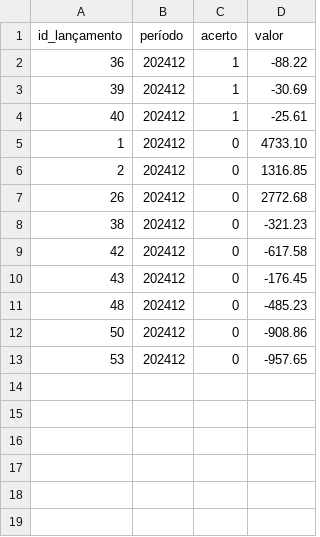
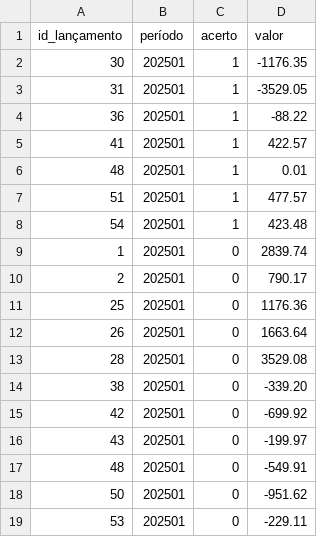
Before and after one commit to RealRogerioSB/PyCharm, a CSV file: src/espelho.csv, drawn as a sheet.

Commit message:
updated commit

```diff
--- a/src/espelho.csv
+++ b/src/espelho.csv
@@ -1,13 +1,19 @@
 id_lançamento,período,acerto,valor
-36,202412,1,-88.22
-39,202412,1,-30.69
-40,202412,1,-25.61
-1,202412,0,4733.10
-2,202412,0,1316.85
-26,202412,0,2772.68
-38,202412,0,-321.23
-42,202412,0,-617.58
-43,202412,0,-176.45
-48,202412,0,-485.23
-50,202412,0,-908.86
-53,202412,0,-957.65
+30,202501,1,-1176.35
+31,202501,1,-3529.05
+36,202501,1,-88.22
+41,202501,1,422.57
+48,202501,1,0.01
+51,202501,1,477.57
+54,202501,1,423.48
+1,202501,0,2839.74
+2,202501,0,790.17
+25,202501,0,1176.36
+26,202501,0,1663.64
+28,202501,0,3529.08
+38,202501,0,-339.20
+42,202501,0,-699.92
+43,202501,0,-199.97
+48,202501,0,-549.91
+50,202501,0,-951.62
+53,202501,0,-229.11
```
